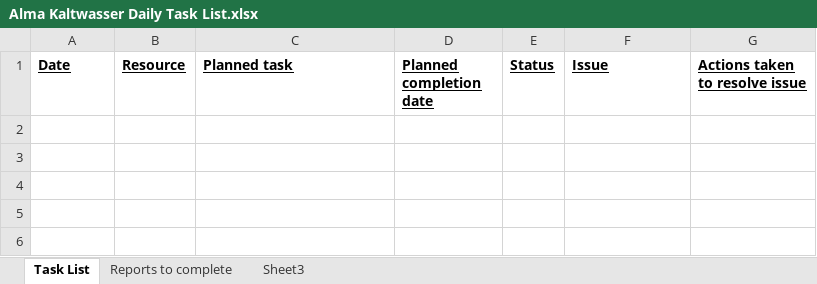
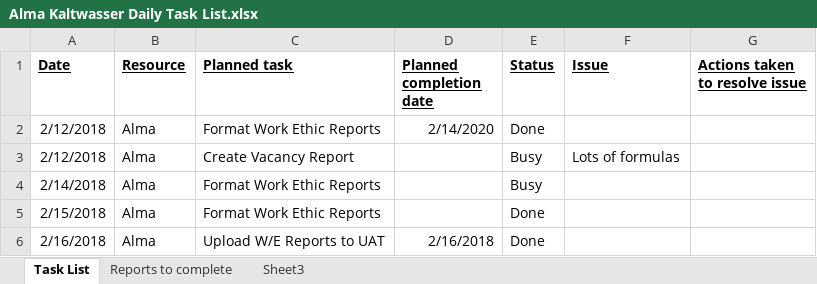
Before and after one commit to SageTertius/SS_X3_Reports, an Excel workbook: Daily Task List/Alma Kaltwasser Daily Task List.xlsx, sheet Task List, drawn as a sheet; values as stored, in another font and other column widths than the file's, no borders; the diff names each change by its address in the sheet, - before the commit and + after, or states it on an @@ line.

Commit message:
Updated

```diff
--- a/Daily Task List/Alma Kaltwasser Daily Task List.xlsx (sheet Task List)
+++ b/Daily Task List/Alma Kaltwasser Daily Task List.xlsx (sheet Task List)
+row 2: 2/12/2018 | Alma | Format Work Ethic Reports | 2/14/2020 | Done
+row 3: 2/12/2018 | Alma | Create Vacancy Report |  | Busy | Lots of formulas
+row 4: 2/14/2018 | Alma | Format Work Ethic Reports |  | Busy
+row 5: 2/15/2018 | Alma | Format Work Ethic Reports |  | Done
+row 6: 2/16/2018 | Alma | Upload W/E Reports to UAT | 2/16/2018 | Done
```
Also changed, not shown: sheet Reports to complete.
